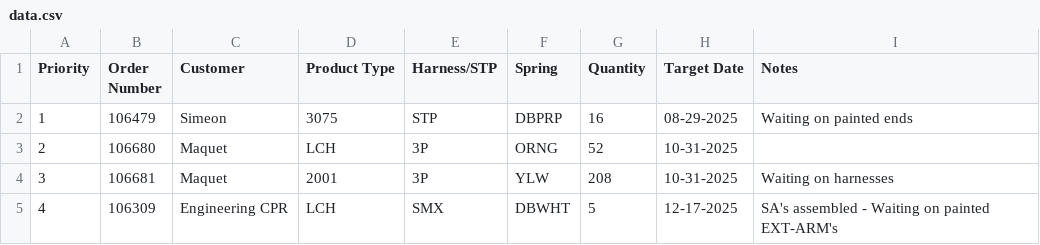
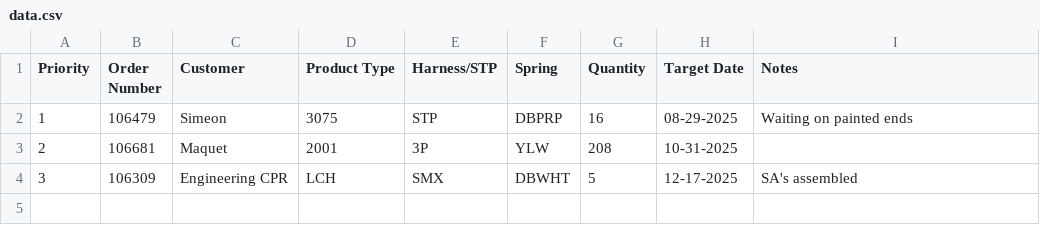
Before and after one commit to patrickaguilera/production-display, a CSV file: data/data.csv, drawn as a sheet.

Commit message:
Update data.csv

```diff
--- a/data/data.csv
+++ b/data/data.csv
@@ -2,4 +2,3 @@ Priority, Order Number, Customer, Product Type, Harness/STP, Spring, Quantity, T
 1, 106479, Simeon, 3075, STP, DBPRP, 16, 08-29-2025, Waiting on painted ends
-2, 106680, Maquet, LCH, 3P, ORNG, 52, 10-31-2025,
-3, 106681, Maquet, 2001, 3P, YLW, 208, 10-31-2025, Waiting on harnesses
-4, 106309, Engineering CPR, LCH, SMX, DBWHT, 5, 12-17-2025, SA's assembled - Waiting on painted EXT-ARM's
+2, 106681, Maquet, 2001, 3P, YLW, 208, 10-31-2025,
+3, 106309, Engineering CPR, LCH, SMX, DBWHT, 5, 12-17-2025, SA's assembled
```
